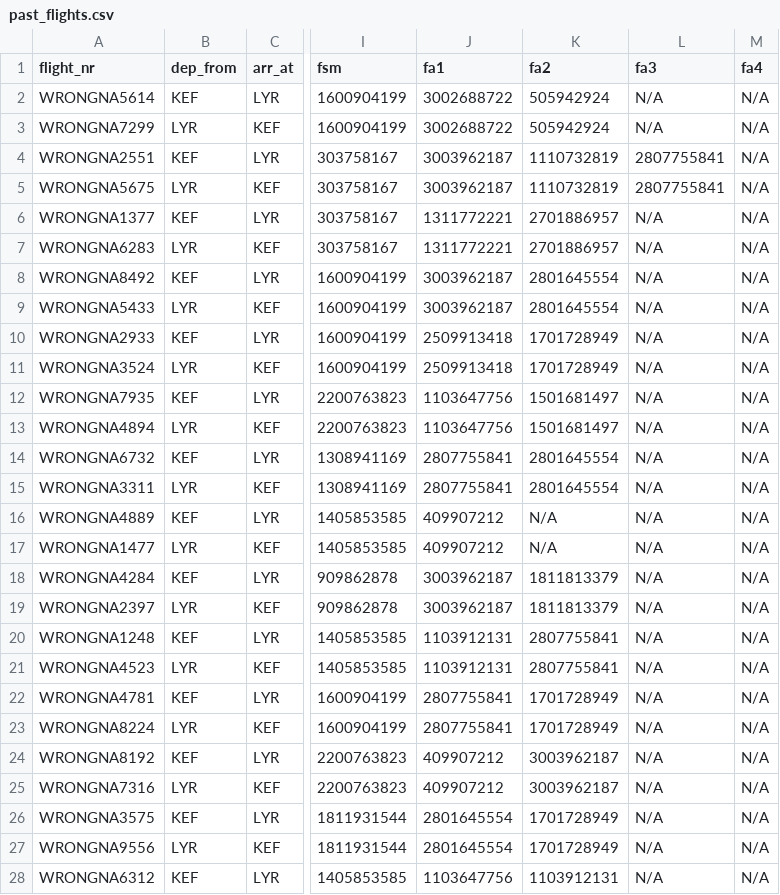
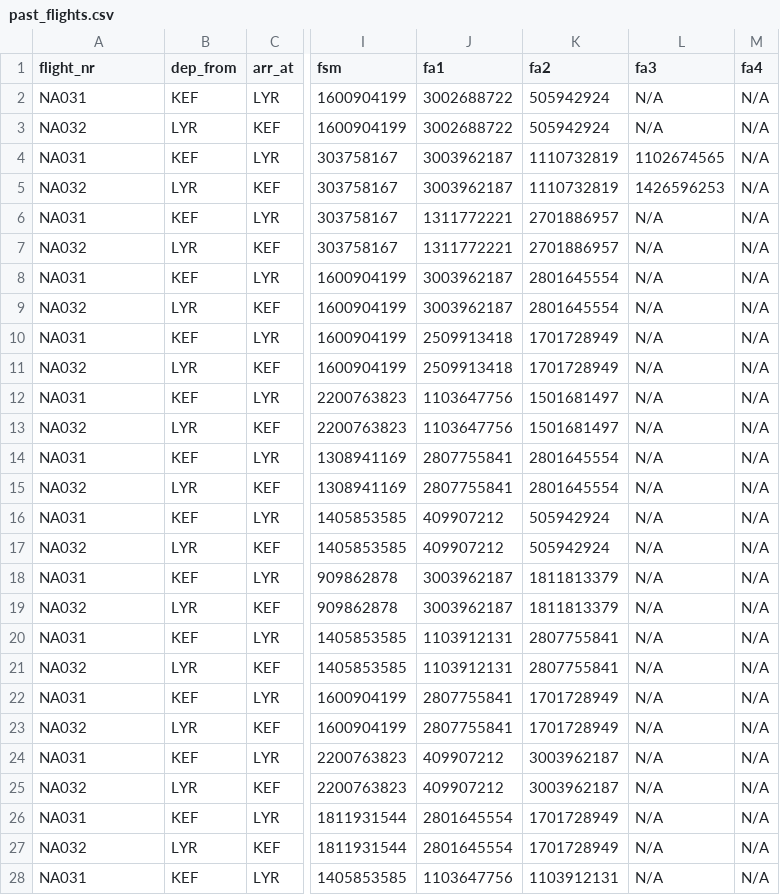
Before and after one commit to LarusThor/NaN-Air-Verklegt-1, a CSV file: files/past_flights.csv, drawn as a sheet; only a part is shown, gaps mark what is left out; the diff covers the shown part only; the diff names each change by its address in the sheet, - before the commit and + after, or states it on an @@ line.

```diff
--- a/files/past_flights.csv
+++ b/files/past_flights.csv
-A2 (flight_nr): WRONGNA5614
+A2 (flight_nr): NA031
-A3 (flight_nr): WRONGNA7299
+A3 (flight_nr): NA032
-A4 (flight_nr): WRONGNA2551
+A4 (flight_nr): NA031
-L4 (fa3): 2807755841
+L4 (fa3): 1102674565
-A5 (flight_nr): WRONGNA5675
+A5 (flight_nr): NA032
-L5 (fa3): 2807755841
+L5 (fa3): 1426596253
-A6 (flight_nr): WRONGNA1377
+A6 (flight_nr): NA031
-A7 (flight_nr): WRONGNA6283
+A7 (flight_nr): NA032
-A8 (flight_nr): WRONGNA8492
+A8 (flight_nr): NA031
-A9 (flight_nr): WRONGNA5433
+A9 (flight_nr): NA032
-A10 (flight_nr): WRONGNA2933
+A10 (flight_nr): NA031
-A11 (flight_nr): WRONGNA3524
+A11 (flight_nr): NA032
-A12 (flight_nr): WRONGNA7935
+A12 (flight_nr): NA031
-A13 (flight_nr): WRONGNA4894
+A13 (flight_nr): NA032
-A14 (flight_nr): WRONGNA6732
+A14 (flight_nr): NA031
-A15 (flight_nr): WRONGNA3311
+A15 (flight_nr): NA032
-A16 (flight_nr): WRONGNA4889
+A16 (flight_nr): NA031
-K16:K17 (fa2): N/A
+K16:K17 (fa2): 505942924
-A17 (flight_nr): WRONGNA1477
+A17 (flight_nr): NA032
-A18 (flight_nr): WRONGNA4284
+A18 (flight_nr): NA031
-A19 (flight_nr): WRONGNA2397
+A19 (flight_nr): NA032
-A20 (flight_nr): WRONGNA1248
+A20 (flight_nr): NA031
-A21 (flight_nr): WRONGNA4523
+A21 (flight_nr): NA032
-A22 (flight_nr): WRONGNA4781
+A22 (flight_nr): NA031
-A23 (flight_nr): WRONGNA8224
+A23 (flight_nr): NA032
-A24 (flight_nr): WRONGNA8192
+A24 (flight_nr): NA031
-A25 (flight_nr): WRONGNA7316
+A25 (flight_nr): NA032
-A26 (flight_nr): WRONGNA3575
+A26 (flight_nr): NA031
-A27 (flight_nr): WRONGNA9556
+A27 (flight_nr): NA032
-A28 (flight_nr): WRONGNA6312
+A28 (flight_nr): NA031
```
Also changed, not shown: 25 edited cells elsewhere in this file, files/upcoming_flights.csv.
